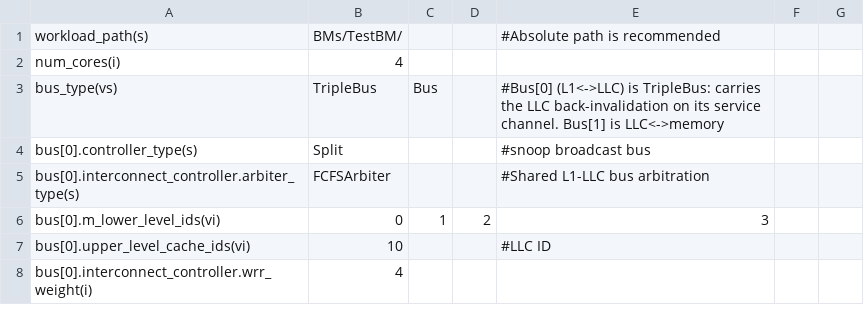
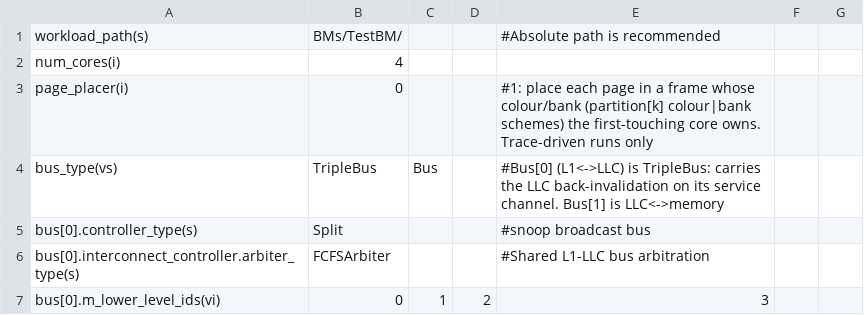
Before and after one commit to FanosResearch/OctopusSimulator, a CSV file: configuration/SystemConfigurations/MultiCoreSystem.csv, drawn as a sheet; only a part is shown; the shorter side is filled out with more unchanged rows; the diff names each change by its address in the sheet, - before the commit and + after, or states it on an @@ line.

Commit message:
D1: document LLC banking and partitioning; presets
- SUPPORTED_CONFIGURATIONS.md: multi-bank LLC (line or page interleave),
  data-array sub-banks, and the partitioning that exists: way, colour (set) and
  bank schemes, the page placer, Partitions.csv, strict, and that gem5 full
  system reports colour/bank violations without enforcing them. It listed set
  and bank partitioning before any code existed.
- configuration/CacheDataHandler.csv: sub_banks(i),1 and sub_bank_shift(i),0
  (the code defaults); the way_partition comment names partition[k].
- page_placer(i),0 in MultiCoreSystem, _Snoop, _Directory, _Mesh; the 2-bank
  presets regenerated with make_banked.py; new MultiCoreSystem_Snoop4BPage
  (4 page-interleaved banks, the layout bank partitioning needs).
- manual ch10 configuration table: partitions, page placer, LLC banks,
  sub-banks; generated/config_keys.tex regenerated (also picks up the 2-bank
  presets). The manual PDF is not rebuilt.

Presets unchanged in effect: regression 81/81 and banked 240/240 identical to
4baae8dd; partition.sh all PASS.

```diff
--- a/configuration/SystemConfigurations/MultiCoreSystem.csv
+++ b/configuration/SystemConfigurations/MultiCoreSystem.csv
+row 3: page_placer(i) | 0 |  |  | #1: place each page in a frame whose colour/bank (partition[k] colour|bank schemes) the first-touching core owns. Trace-driven runs only
```
Also changed, not shown: configuration/CacheDataHandler.csv, configuration/SystemConfigurations/MultiCoreSystem_Directory.csv, 8 other files.
